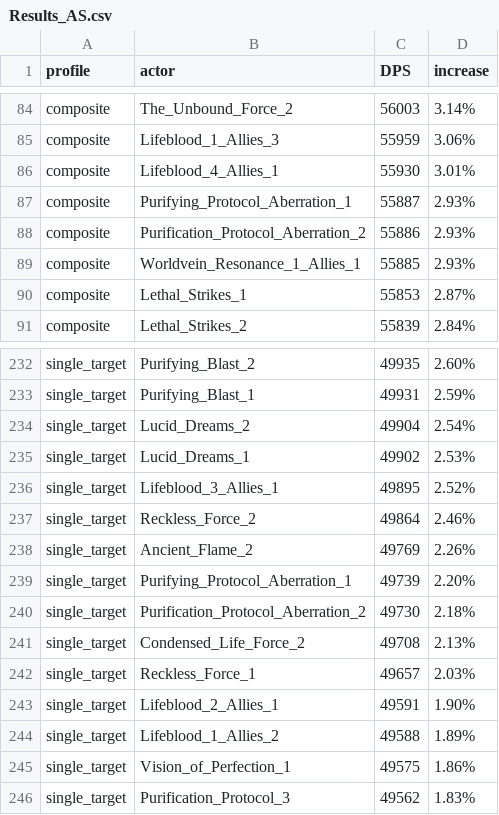
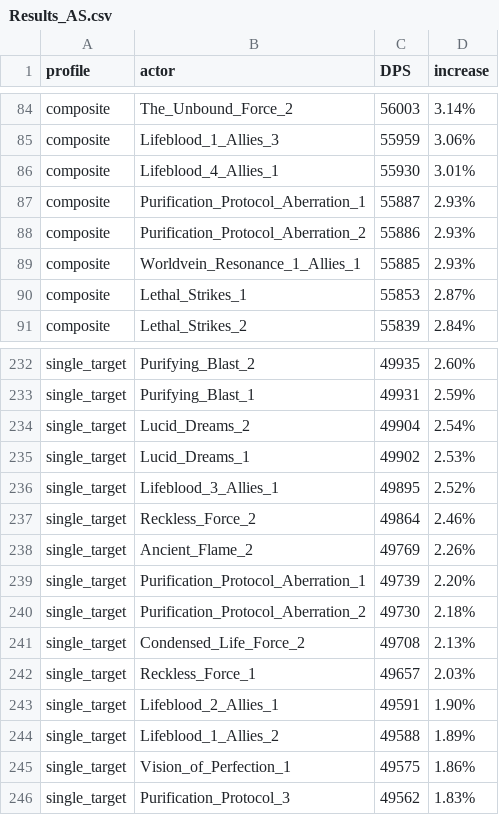
Before and after one commit to WarcraftPriests/bfa-shadow-priest, a CSV file: essences/Results_AS.csv, drawn as a sheet; only a part is shown, gaps mark what is left out.

Commit message:
Updated csvToJSON.py to include new essences
Also fixed naming error in essences data

```diff
--- a/essences/Results_AS.csv
+++ b/essences/Results_AS.csv
@@ -86,3 +86,3 @@ composite,Lifeblood_1_Allies_3,55959,3.06%,
 composite,Lifeblood_4_Allies_1,55930,3.01%,
-composite,Purifying_Protocol_Aberration_1,55887,2.93%,
+composite,Purification_Protocol_Aberration_1,55887,2.93%,
 composite,Purification_Protocol_Aberration_2,55886,2.93%,
@@ -238,3 +238,3 @@ single_target,Reckless_Force_2,49864,2.46%,
 single_target,Ancient_Flame_2,49769,2.26%,
-single_target,Purifying_Protocol_Aberration_1,49739,2.20%,
+single_target,Purification_Protocol_Aberration_1,49739,2.20%,
 single_target,Purification_Protocol_Aberration_2,49730,2.18%,
```
Also changed, not shown: essences/Results_Dungeons_AS.csv, essences/Results_Dungeons_SC.csv, 22 other files.
